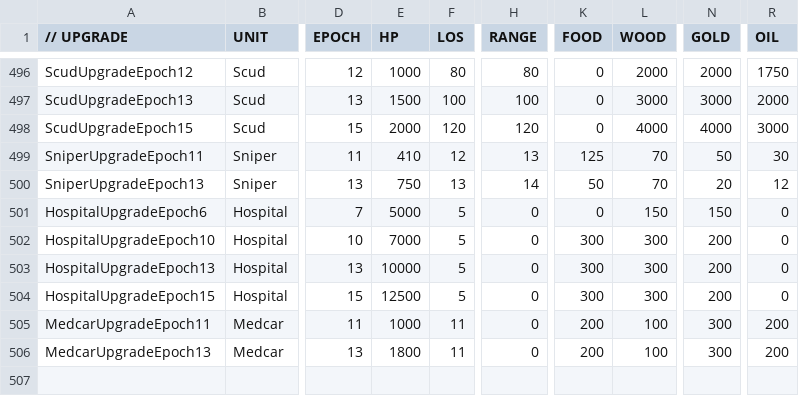
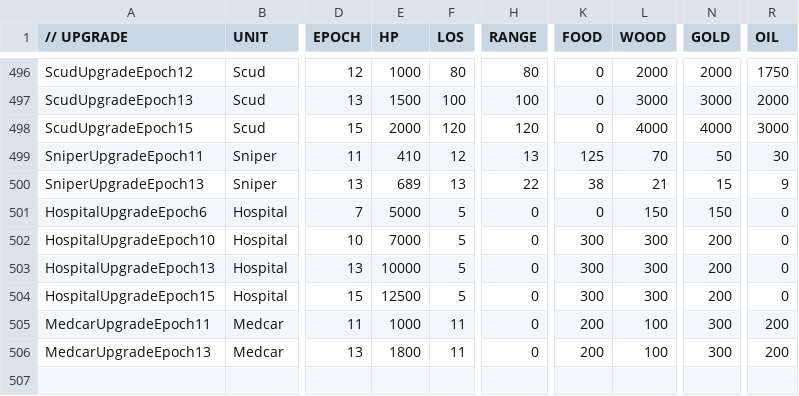
Before and after one commit to luojiang419/ee2, a CSV file: game-metadata/EE2X_db/TechTree/upgrade_unittypes.csv, drawn as a sheet; only a part is shown, gaps mark what is left out; the diff names each change by its address in the sheet, - before the commit and + after, or states it on an @@ line.

```diff
--- a/game-metadata/EE2X_db/TechTree/upgrade_unittypes.csv
+++ b/game-metadata/EE2X_db/TechTree/upgrade_unittypes.csv
-E500 (HP): 750
+E500 (HP): 689
-H500 (RANGE): 14
+H500 (RANGE): 22
-K500 (FOOD): 50
+K500 (FOOD): 38
-L500 (WOOD): 70
+L500 (WOOD): 21
-N500 (GOLD): 20
+N500 (GOLD): 15
-R500 (OIL): 12
+R500 (OIL): 9
```
Also changed, not shown: 2 other files.
